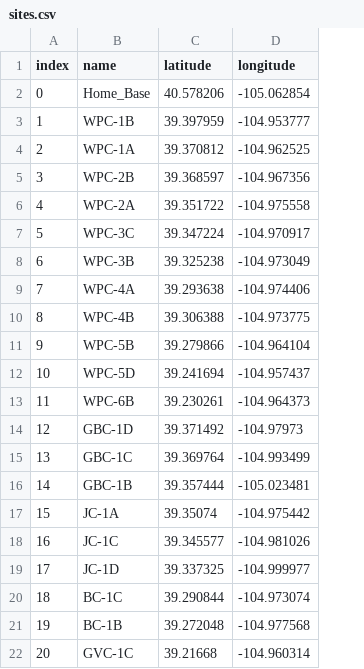
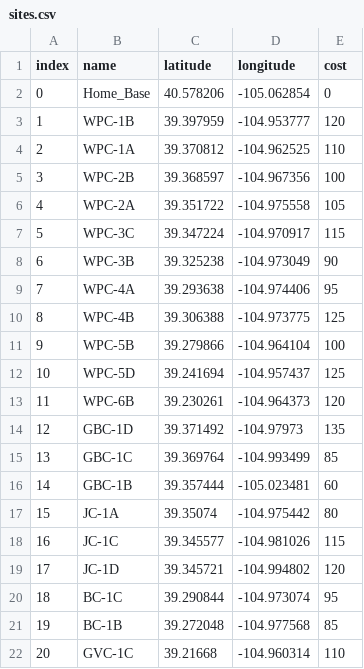
Before and after one commit to mvarga6/SiteSamplingOptimizer, a CSV file: sites.csv, drawn as a sheet; the diff names each change by its address in the sheet, - before the commit and + after, or states it on an @@ line.

```diff
--- a/sites.csv
+++ b/sites.csv
+column E (cost), rows 2-22: 0 | 120 | 110 | 100 | 105 | 115 | 90 | 95 | 125 | 100 | 125 | 120 | 135 | 85 | 60 | 80 | 115 | 120 | 95 | 85 | 110
-C19 (latitude): 39.337325
+C19 (latitude): 39.345721
-D19 (longitude): -104.999977
+D19 (longitude): -104.994802
```
Also changed, not shown: results.csv, 5 other files.
